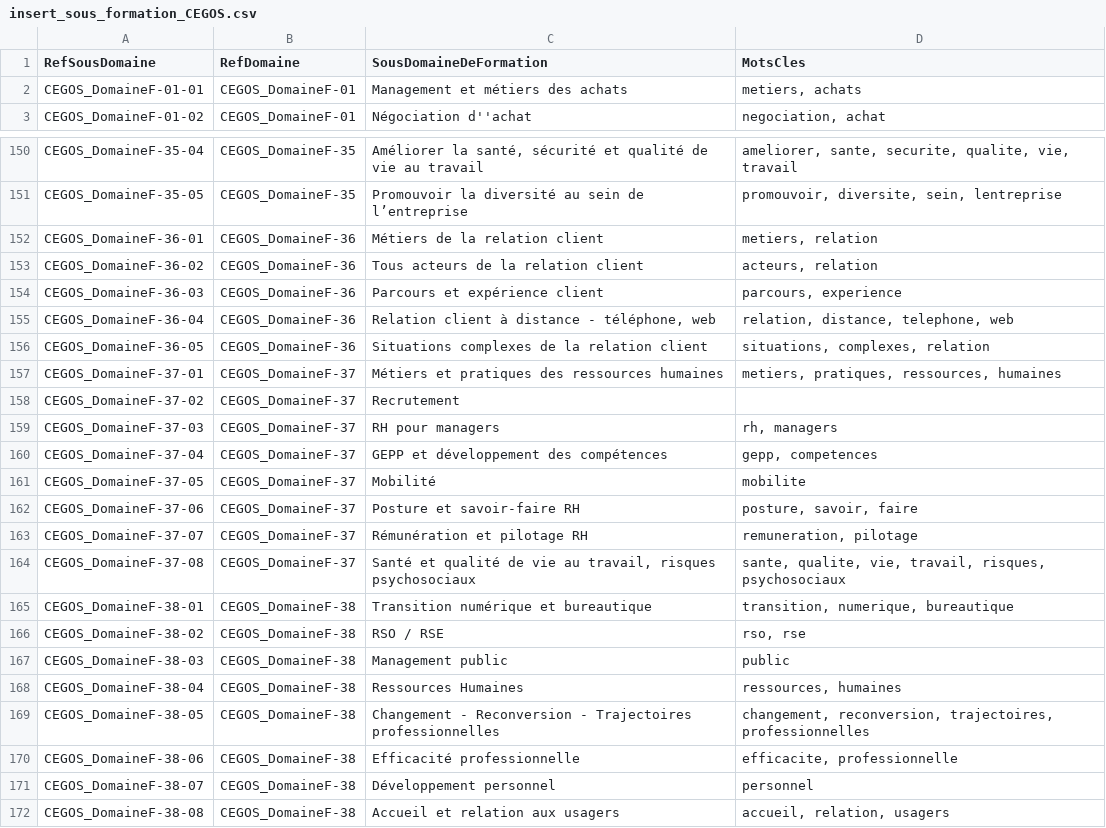
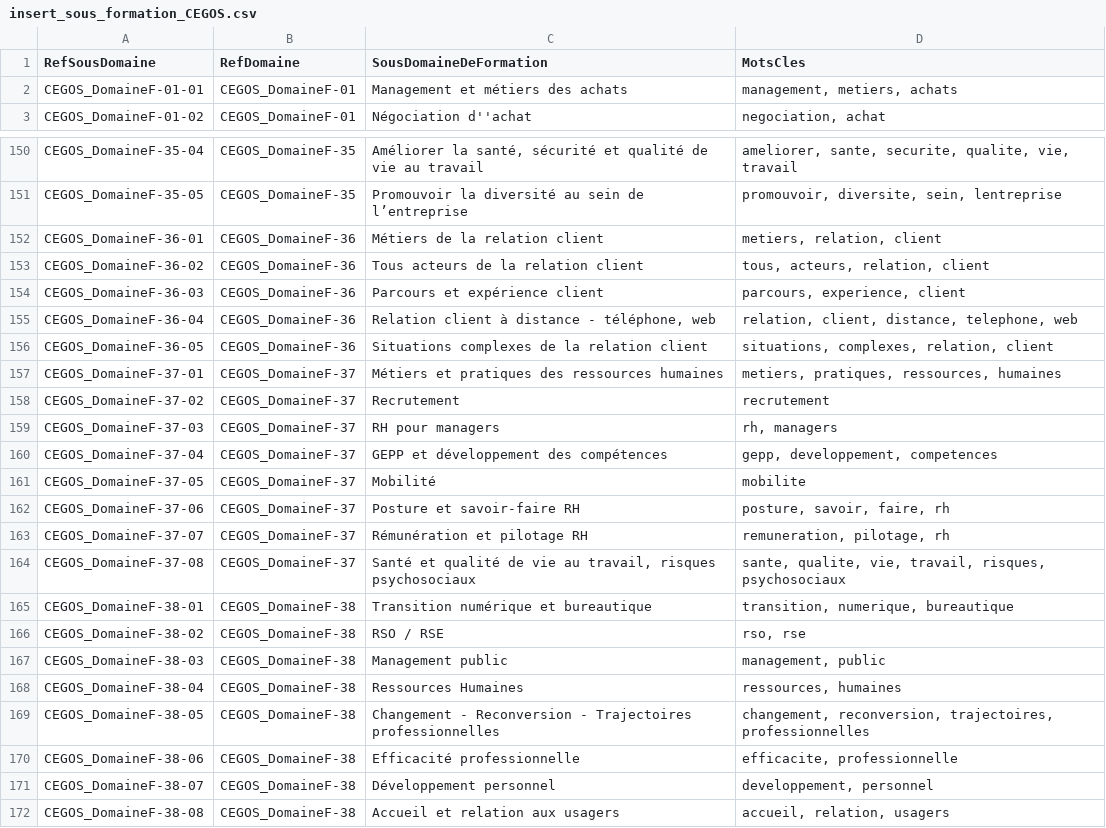
Before and after one commit to lachkar98/bigforma, a CSV file: Données/CEGOS/CSV/insert_sous_formation_CEGOS.csv, drawn as a sheet; only a part is shown, gaps mark what is left out; the diff covers the shown part only.

```diff
--- a/Données/CEGOS/CSV/insert_sous_formation_CEGOS.csv
+++ b/Données/CEGOS/CSV/insert_sous_formation_CEGOS.csv
@@ -1,3 +1,3 @@
 RefSousDomaine,RefDomaine,SousDomaineDeFormation,MotsCles
-CEGOS_DomaineF-01-01,CEGOS_DomaineF-01,Management et métiers des achats,"metiers, achats"
+CEGOS_DomaineF-01-01,CEGOS_DomaineF-01,Management et métiers des achats,"management, metiers, achats"
 CEGOS_DomaineF-01-02,CEGOS_DomaineF-01,Négociation d''achat,"negociation, achat"
@@ -151,14 +151,14 @@ CEGOS_DomaineF-35-04,CEGOS_DomaineF-35,"Améliorer la santé, sécurité et qual
 CEGOS_DomaineF-35-05,CEGOS_DomaineF-35,Promouvoir la diversité au sein de l’entreprise,"promouvoir, diversite, sein, lentreprise"
-CEGOS_DomaineF-36-01,CEGOS_DomaineF-36,Métiers de la relation client,"metiers, relation"
-CEGOS_DomaineF-36-02,CEGOS_DomaineF-36,Tous acteurs de la relation client,"acteurs, relation"
-CEGOS_DomaineF-36-03,CEGOS_DomaineF-36,Parcours et expérience client,"parcours, experience"
-CEGOS_DomaineF-36-04,CEGOS_DomaineF-36,"Relation client à distance - téléphone, web","relation, distance, telephone, web"
-CEGOS_DomaineF-36-05,CEGOS_DomaineF-36,Situations complexes de la relation client,"situations, complexes, relation"
+CEGOS_DomaineF-36-01,CEGOS_DomaineF-36,Métiers de la relation client,"metiers, relation, client"
+CEGOS_DomaineF-36-02,CEGOS_DomaineF-36,Tous acteurs de la relation client,"tous, acteurs, relation, client"
+CEGOS_DomaineF-36-03,CEGOS_DomaineF-36,Parcours et expérience client,"parcours, experience, client"
+CEGOS_DomaineF-36-04,CEGOS_DomaineF-36,"Relation client à distance - téléphone, web","relation, client, distance, telephone, web"
+CEGOS_DomaineF-36-05,CEGOS_DomaineF-36,Situations complexes de la relation client,"situations, complexes, relation, client"
 CEGOS_DomaineF-37-01,CEGOS_DomaineF-37,Métiers et pratiques des ressources humaines,"metiers, pratiques, ressources, humaines"
-CEGOS_DomaineF-37-02,CEGOS_DomaineF-37,Recrutement,
+CEGOS_DomaineF-37-02,CEGOS_DomaineF-37,Recrutement,recrutement
 CEGOS_DomaineF-37-03,CEGOS_DomaineF-37,RH pour managers,"rh, managers"
-CEGOS_DomaineF-37-04,CEGOS_DomaineF-37,GEPP et développement des compétences,"gepp, competences"
+CEGOS_DomaineF-37-04,CEGOS_DomaineF-37,GEPP et développement des compétences,"gepp, developpement, competences"
 CEGOS_DomaineF-37-05,CEGOS_DomaineF-37,Mobilité,mobilite
-CEGOS_DomaineF-37-06,CEGOS_DomaineF-37,Posture et savoir-faire RH,"posture, savoir, faire"
-CEGOS_DomaineF-37-07,CEGOS_DomaineF-37,Rémunération et pilotage RH,"remuneration, pilotage"
+CEGOS_DomaineF-37-06,CEGOS_DomaineF-37,Posture et savoir-faire RH,"posture, savoir, faire, rh"
+CEGOS_DomaineF-37-07,CEGOS_DomaineF-37,Rémunération et pilotage RH,"remuneration, pilotage, rh"
 CEGOS_DomaineF-37-08,CEGOS_DomaineF-37,"Santé et qualité de vie au travail, risques psychosociaux ","sante, qualite, vie, travail, risques, psychosociaux"
@@ -166,3 +166,3 @@ CEGOS_DomaineF-38-01,CEGOS_DomaineF-38,Transition numérique et bureautique,"tra
 CEGOS_DomaineF-38-02,CEGOS_DomaineF-38,RSO / RSE,"rso, rse"
-CEGOS_DomaineF-38-03,CEGOS_DomaineF-38,Management public,public
+CEGOS_DomaineF-38-03,CEGOS_DomaineF-38,Management public,"management, public"
 CEGOS_DomaineF-38-04,CEGOS_DomaineF-38,Ressources Humaines,"ressources, humaines"
@@ -170,3 +170,3 @@ CEGOS_DomaineF-38-05,CEGOS_DomaineF-38,Changement - Reconversion - Trajectoires
 CEGOS_DomaineF-38-06,CEGOS_DomaineF-38,Efficacité professionnelle,"efficacite, professionnelle"
-CEGOS_DomaineF-38-07,CEGOS_DomaineF-38,Développement personnel,personnel
+CEGOS_DomaineF-38-07,CEGOS_DomaineF-38,Développement personnel,"developpement, personnel"
 CEGOS_DomaineF-38-08,CEGOS_DomaineF-38,Accueil et relation aux usagers,"accueil, relation, usagers"
```
Also changed, not shown: 28 edited cells elsewhere in this file, Données/CEGOS/CSV/insert_formation_CEGOS.csv, 1 other file.
